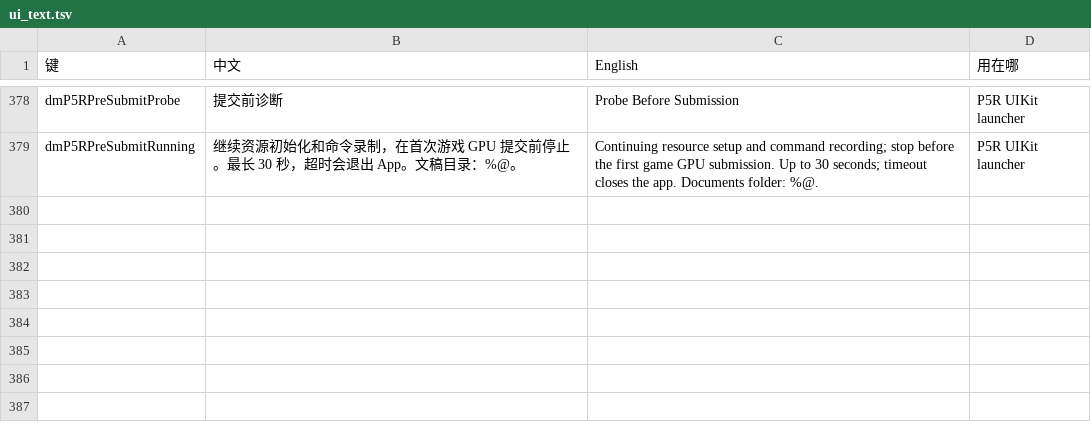
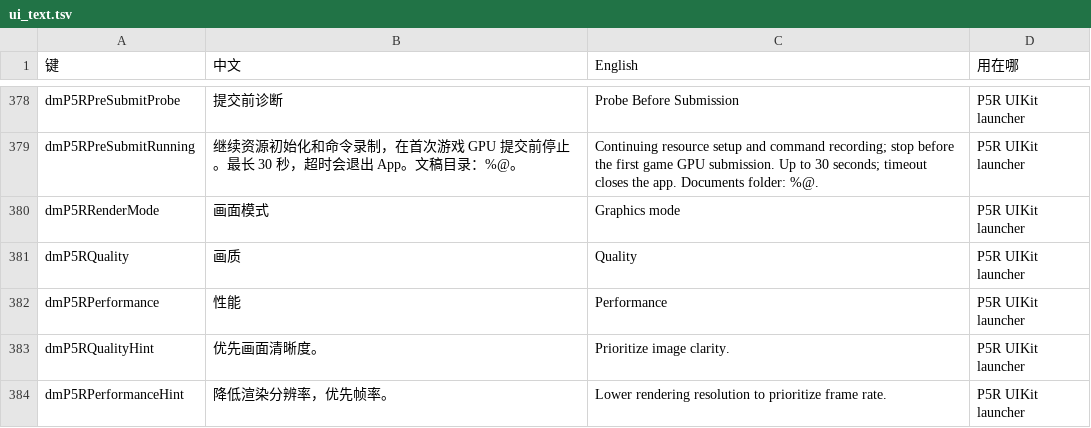
Before and after one commit to GirlNet/d2r-mobile, a TSV file: dm/i18n/ui_text.tsv, drawn as a sheet; only a part is shown, gaps mark what is left out.

```diff
--- a/dm/i18n/ui_text.tsv
+++ b/dm/i18n/ui_text.tsv
@@ -379 +379,6 @@ dmP5RPreSubmitProbe	提交前诊断	Probe Before Submission	P5R UIKit launcher
 dmP5RPreSubmitRunning	继续资源初始化和命令录制，在首次游戏 GPU 提交前停止。最长 30 秒，超时会退出 App。文稿目录：%@。	Continuing resource setup and command recording; stop before the first game GPU submission. Up to 30 seconds; timeout closes the app. Documents folder: %@.	P5R UIKit launcher
+dmP5RRenderMode	画面模式	Graphics mode	P5R UIKit launcher
+dmP5RQuality	画质	Quality	P5R UIKit launcher
+dmP5RPerformance	性能	Performance	P5R UIKit launcher
+dmP5RQualityHint	优先画面清晰度。	Prioritize image clarity.	P5R UIKit launcher
+dmP5RPerformanceHint	降低渲染分辨率，优先帧率。	Lower rendering resolution to prioritize frame rate.	P5R UIKit launcher
```
Also changed, not shown: 2 other files.
